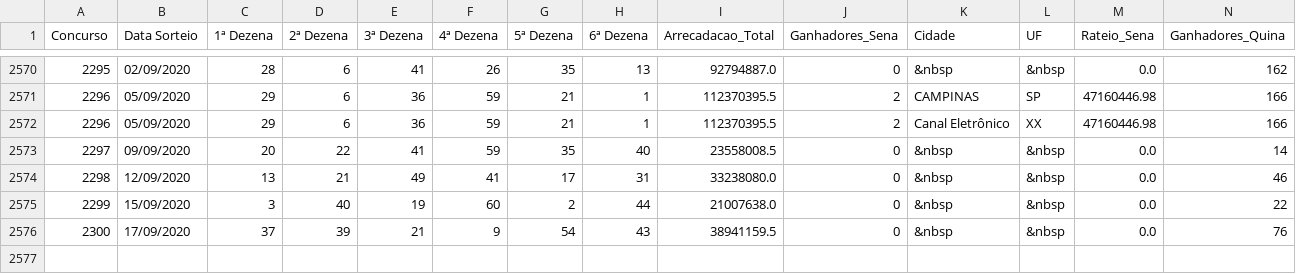
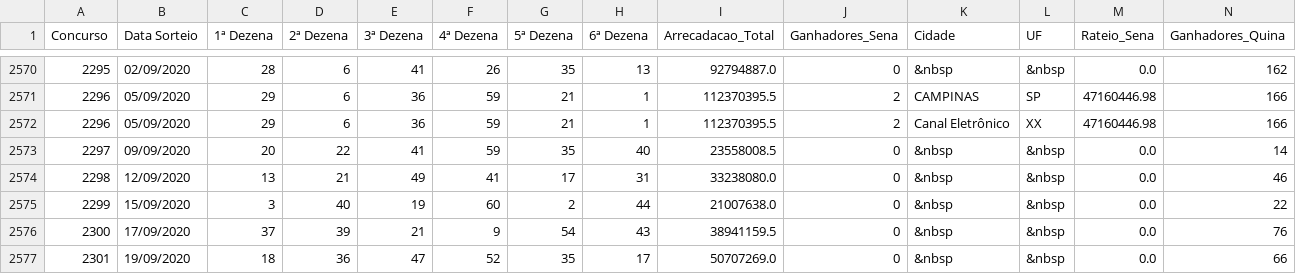
Before and after one commit to SamuelBaptista/estatistica-megasena, a CSV file: raffle.csv, drawn as a sheet; only a part is shown, gaps mark what is left out; rows hold the shown columns only; the diff names each change by its address in the sheet, - before the commit and + after, or states it on an @@ line.

```diff
--- a/raffle.csv
+++ b/raffle.csv
+row 2577: 2301 | 19/09/2020 | 18 | 36 | 47 | 52 | 35 | 17 | 50707269.0 | 0 | &nbsp | &nbsp | 0.0 | 66
```
Also changed, not shown: 3 other files.
